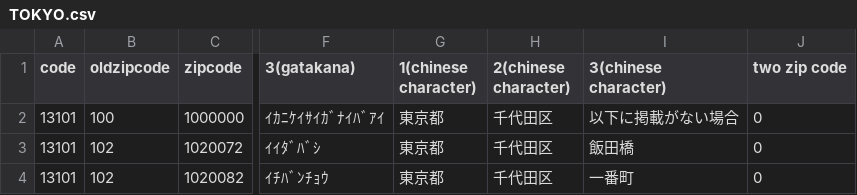
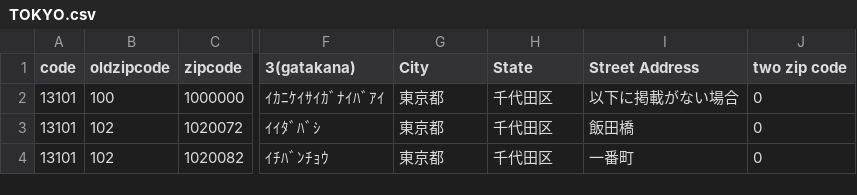
Before and after one commit to thai-daunbi/ers-dev, a CSV file: sql/TOKYO.csv, drawn as a sheet; only a part is shown, gaps mark what is left out; the diff names each change by its address in the sheet, - before the commit and + after, or states it on an @@ line.

Commit message:
sql 열

```diff
--- a/sql/TOKYO.csv
+++ b/sql/TOKYO.csv
-G1: 1(chinese character)
+G1: City
-H1: 2(chinese character)
+H1: State
-I1: 3(chinese character)
+I1: Street Address
```
